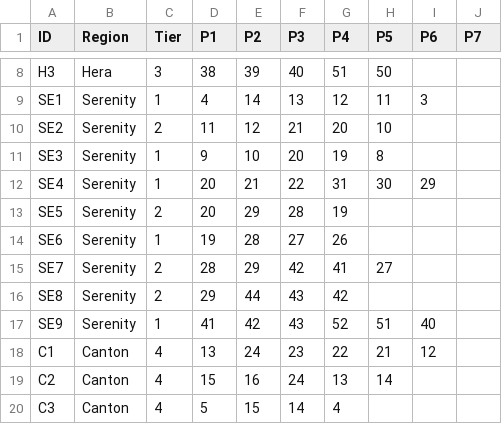
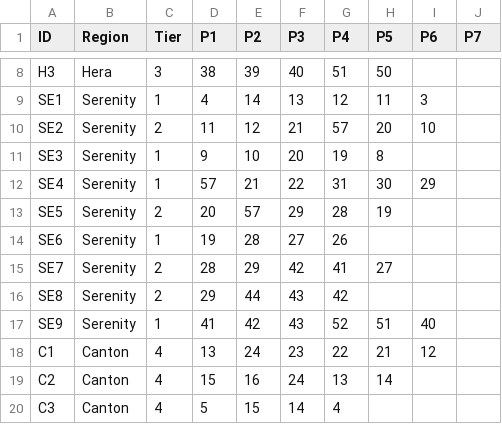
Before and after one commit to Jerodar/WAMap, a CSV file: data/2/sector_data.csv, drawn as a sheet; only a part is shown, gaps mark what is left out.

```diff
--- a/data/2/sector_data.csv
+++ b/data/2/sector_data.csv
@@ -9,6 +9,6 @@ H3,Hera,3,38,39,40,51,50,,
 SE1,Serenity,1,4,14,13,12,11,3,
-SE2,Serenity,2,11,12,21,20,10,,
+SE2,Serenity,2,11,12,21,57,20,10,
 SE3,Serenity,1,9,10,20,19,8,,
-SE4,Serenity,1,20,21,22,31,30,29,
-SE5,Serenity,2,20,29,28,19,,,
+SE4,Serenity,1,57,21,22,31,30,29,
+SE5,Serenity,2,20,57,29,28,19,,
 SE6,Serenity,1,19,28,27,26,,,
```
Also changed, not shown: data/2/island_data.csv, data/2/point_data.csv, 43 other files.
